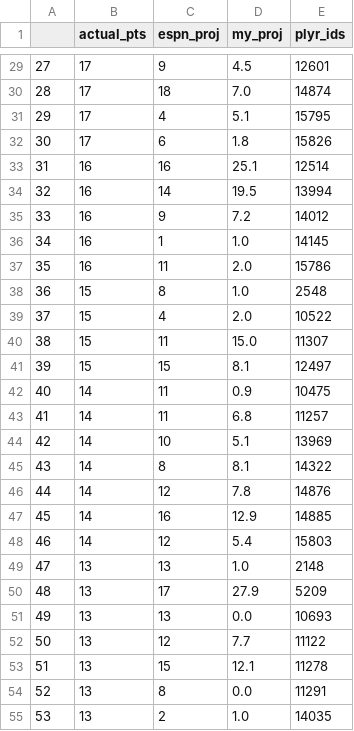
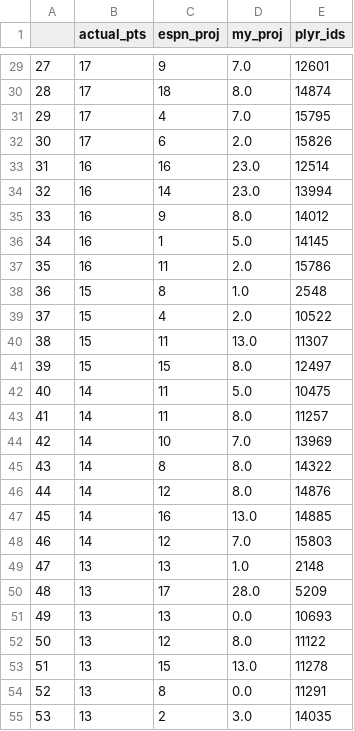
Before and after one commit to kwheeler27/insight_datasci, a CSV file: validation_week2_mn1.csv, drawn as a sheet; only a part is shown, gaps mark what is left out; the diff covers the shown part only.

```diff
--- a/validation_week2_mn1.csv
+++ b/validation_week2_mn1.csv
@@ -29,9 +29,9 @@
-27,17,9,4.5,12601
-28,17,18,7.0,14874
-29,17,4,5.1,15795
-30,17,6,1.8,15826
-31,16,16,25.1,12514
-32,16,14,19.5,13994
-33,16,9,7.2,14012
-34,16,1,1.0,14145
+27,17,9,7.0,12601
+28,17,18,8.0,14874
+29,17,4,7.0,15795
+30,17,6,2.0,15826
+31,16,16,23.0,12514
+32,16,14,23.0,13994
+33,16,9,8.0,14012
+34,16,1,5.0,14145
 35,16,11,2.0,15786
@@ -39,17 +39,17 @@
 37,15,4,2.0,10522
-38,15,11,15.0,11307
-39,15,15,8.1,12497
-40,14,11,0.9,10475
-41,14,11,6.8,11257
-42,14,10,5.1,13969
-43,14,8,8.1,14322
-44,14,12,7.8,14876
-45,14,16,12.9,14885
-46,14,12,5.4,15803
+38,15,11,13.0,11307
+39,15,15,8.0,12497
+40,14,11,5.0,10475
+41,14,11,8.0,11257
+42,14,10,7.0,13969
+43,14,8,8.0,14322
+44,14,12,8.0,14876
+45,14,16,13.0,14885
+46,14,12,7.0,15803
 47,13,13,1.0,2148
-48,13,17,27.9,5209
+48,13,17,28.0,5209
 49,13,13,0.0,10693
-50,13,12,7.7,11122
-51,13,15,12.1,11278
+50,13,12,8.0,11122
+51,13,15,13.0,11278
 52,13,8,0.0,11291
-53,13,2,1.0,14035
+53,13,2,3.0,14035
```
Also changed, not shown: 178 edited cells elsewhere in this file, 10 other files.
